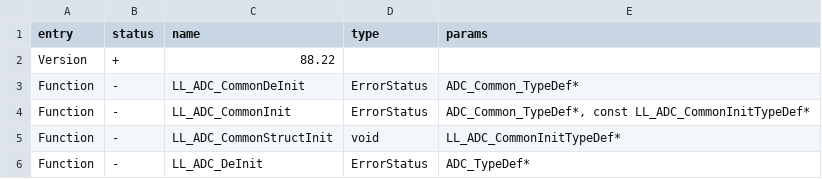
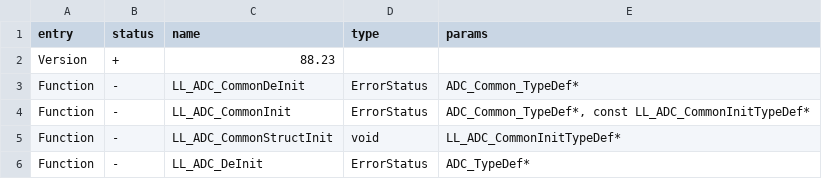
Before and after one commit to tkerby/flipperzero-firmware-wPlugins, a CSV file: targets/f18/api_symbols.csv, drawn as a sheet; only a part is shown.

```diff
--- a/targets/f18/api_symbols.csv
+++ b/targets/f18/api_symbols.csv
@@ -1,3 +1,3 @@
 entry,status,name,type,params
-Version,+,88.22,,
+Version,+,88.23,,
 Function,-,LL_ADC_CommonDeInit,ErrorStatus,ADC_Common_TypeDef*
```
Also changed, not shown: 26 other files.
